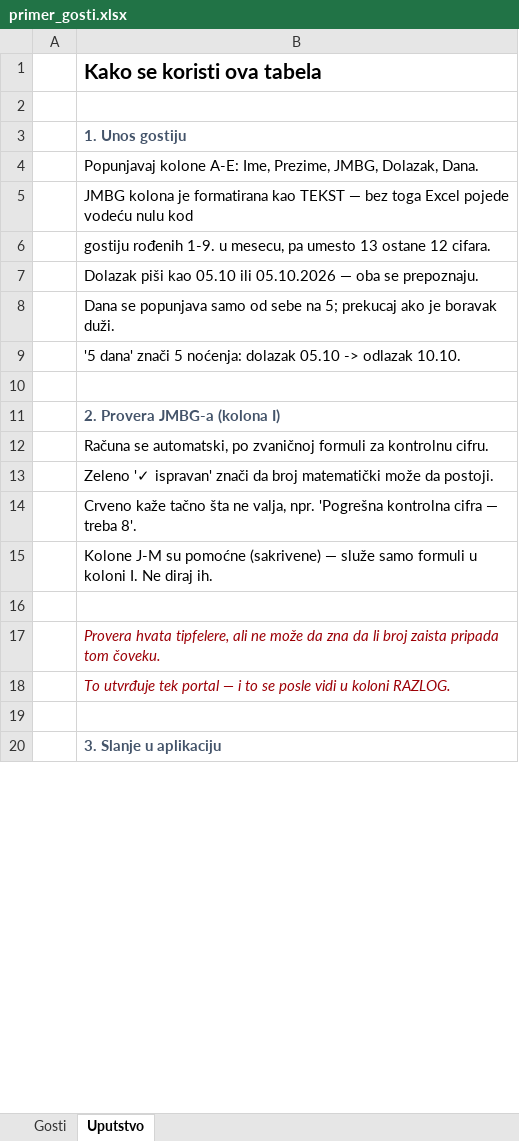
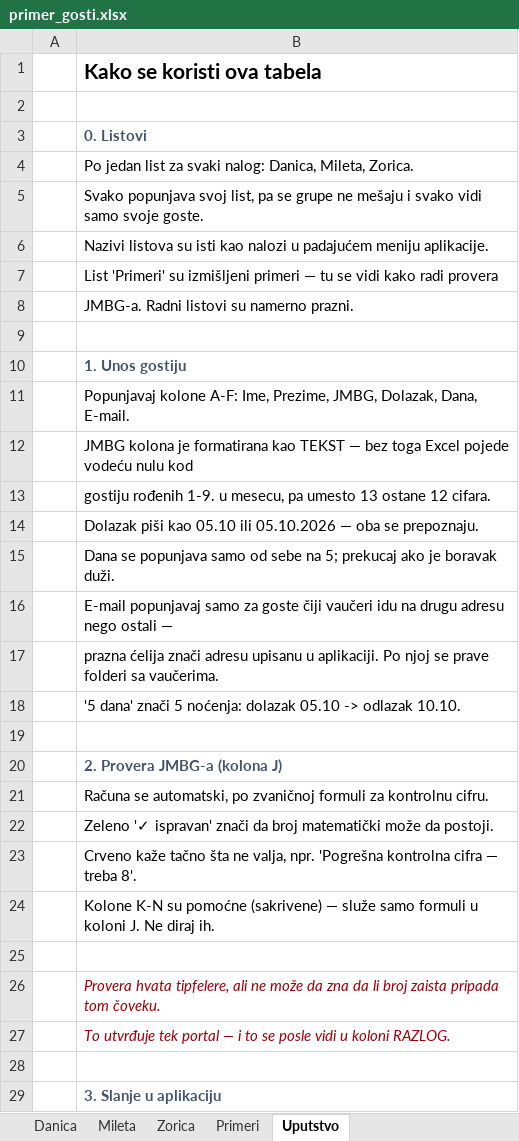
Before and after one commit to Dropqt/DataParser, an Excel workbook: primer/primer_gosti.xlsx, sheet Uputstvo, drawn as a sheet; only a part is shown; values as stored, in another font and other column widths than the file's, no borders; addresses are those after the commit; the diff covers the shown part only; the diff names each change by its address in the sheet, - before the commit and + after, or states it on an @@ line.

Commit message:
Rucni unos gostiju i razvrstavanje vaucera po e-mailu
Rucni unos:
- Dugme "+ Dodaj red" u traci, taster Ins, stavka u meniju Uredjivanje i u desnom
  kliku. Dodaje prazan red i odmah otvara celiju Ime za kucanje, pa se dalje ide
  Tab-om kao u Excelu. Do sada se gost mogao uneti samo lepljenjem iz Excela.
- Prazan red nije greska nego posao koji tek predstoji: Guest.is_blank, i validate()
  cuti dok se u red nesto ne unese. Bez toga bi novi red odmah pocrveneo na cetiri
  greske (nema imena, prezimena, JMBG-a ni datuma).
- Prazan red se ne broji ni kao "neispravan podatak" kad se pokrece tura.

Vaucer ide u folder po adresi na koju se salje:
- Nova kolona E-mail. Prepoznaje se iz zaglavlja i po sadrzaju — celija sa @ ne moze
  biti nista drugo, pa stare liste bez zaglavlja i dalje rade. Provera je namerno
  labava: hvata pomerenu kolonu i ocigledne gluposti, ne presudjuje da li adresa
  postoji.
- Polje "Vauceri na:" iznad tabele (ETURISTA_EMAIL u .env) vazi za sve prazne celije,
  jer vecina gostiju ide na istu adresu; kolona se popunjava samo za izuzetke.
- Vauceri se snimaju u vauceri/<adresa>/2026_MARKO_PETROVIC.pdf. Bez adrese ostaju u
  korenu, tacno kao do sada.
- Podrazumevana adresa se namerno NE upisuje u sam red — tako se ne zaledi, pa izmena
  u traci vazi i za vec zalepljene goste.
- Pre pokretanja se u log ispise koliko vaucera ide u koji folder. Bolje da se pogresna
  adresa vidi na pocetku nego da se posle trazi gde je 30 PDF-ova zavrsilo.
- store: kolona email sa migracijom, da starija baza ne rusi program.

primer_gosti.xlsx:
- Po jedan radni list za svaki nalog: Danica, Mileta, Zorica. Nazivi su isti kao
  nalozi u .env, pa se vidi koji list ide uz koji nalog u padajucem meniju.
- Radni listovi su prazni i spremni za unos; izmisljeni gosti su prebaceni na zaseban
  list Primeri, da niko ne mora da brise 7 redova pre pocetka.
- Slova kolona se u generatoru vise ne kucaju rucno nego izvode iz zaglavlja preko
  col(). Bila su ukucana na desetak mesta, pa je dodavanje kolone E-mail znacilo lov
  po celom fajlu. Sad je dovoljna izmena u HEADERS.
- STATUS se pomerio sa F na G jer je E-mail usao izmedju. Ko radi sa starom kopijom
  Excela mora da preuzme novu, inace lepljenje nazad promasuje kolonu.

Testovi vise ne traze kolone po rednom broju nego po nazivu iz EXPORT_HEADERS, da
svaka nova kolona ne obara test iz razloga koji nema veze sa onim sto se proverava.

172 testa.

```diff
--- a/primer/primer_gosti.xlsx (sheet Uputstvo)
+++ b/primer/primer_gosti.xlsx (sheet Uputstvo)
-sheet tab: Gosti
+sheet tab: Danica
+sheet tab: Mileta
+sheet tab: Zorica
+sheet tab: Primeri
+row 3:  | 0. Listovi
+row 4:  | Po jedan list za svaki nalog: Danica, Mileta, Zorica.
+row 5:  | Svako popunjava svoj list, pa se grupe ne mešaju i svako vidi samo svoje goste.
+row 6:  | Nazivi listova su isti kao nalozi u padajućem meniju aplikacije.
+row 7:  | List 'Primeri' su izmišljeni primeri — tu se vidi kako radi provera
+row 8:  | JMBG-a. Radni listovi su namerno prazni.
+row 9: (empty)
-B11: Popunjavaj kolone A-E: Ime, Prezime, JMBG, Dolazak, Dana.
+B11: Popunjavaj kolone A-F: Ime, Prezime, JMBG, Dolazak, Dana, E-mail.
+row 16:  | E-mail popunjavaj samo za goste čiji vaučeri idu na drugu adresu nego ostali —
+row 17:  | prazna ćelija znači adresu upisanu u aplikaciji. Po njoj se prave folderi sa vaučerima.
-B20: 2. Provera JMBG-a (kolona I)
+B20: 2. Provera JMBG-a (kolona J)
-B24: Kolone J-M su pomoćne (sakrivene) — služe samo formuli u koloni I. Ne diraj…
+B24: Kolone K-N su pomoćne (sakrivene) — služe samo formuli u koloni J. Ne diraj…
```
Also changed, not shown: 1 added row and 5 edited cells elsewhere in this sheet, sheet Danica, hidden cells, 18 other files.
